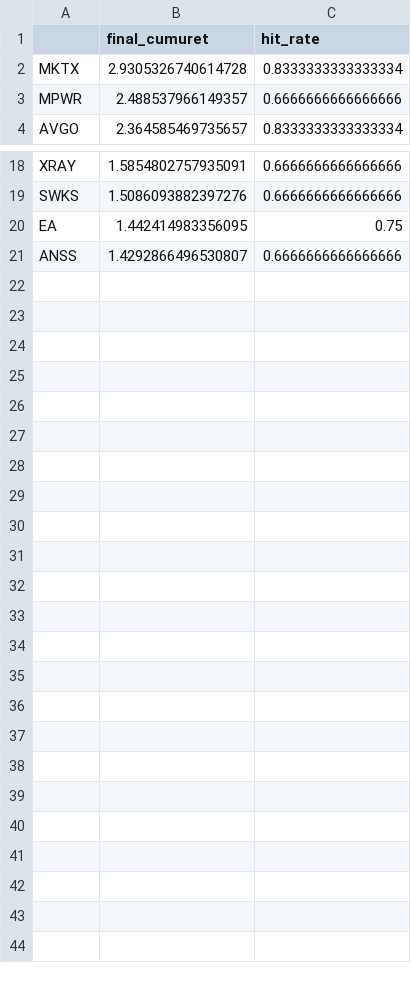
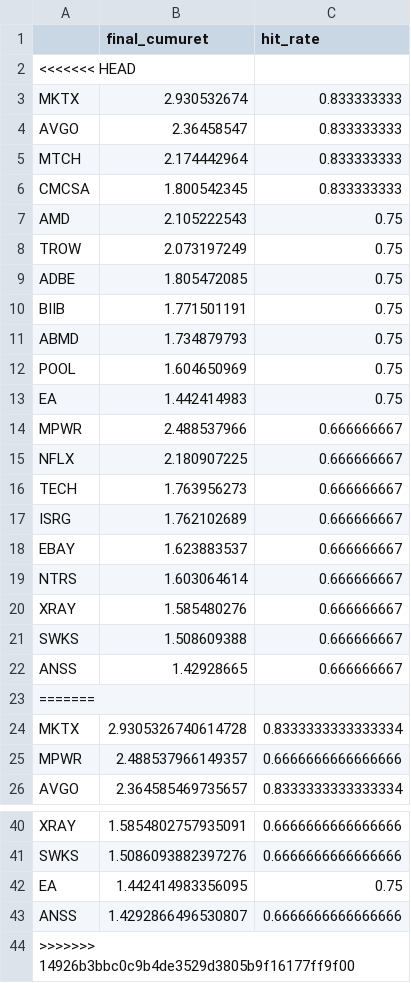
Before and after one commit to quantumfusionlearn/DSA5205, a CSV file: 10stocks_1year.csv, drawn as a sheet; only a part is shown, gaps mark what is left out; the diff names each change by its address in the sheet, - before the commit and + after, or states it on an @@ line.

Commit message:
added portfolio optimization code and data

```diff
--- a/10stocks_1year.csv
+++ b/10stocks_1year.csv
+row 2: <<<<<<< HEAD
+row 3: MKTX | 2.930532674 | 0.833333333
+row 4: AVGO | 2.36458547 | 0.833333333
+row 5: MTCH | 2.174442964 | 0.833333333
+row 6: CMCSA | 1.800542345 | 0.833333333
+row 7: AMD | 2.105222543 | 0.75
+row 8: TROW | 2.073197249 | 0.75
+row 9: ADBE | 1.805472085 | 0.75
+row 10: BIIB | 1.771501191 | 0.75
+row 11: ABMD | 1.734879793 | 0.75
+row 12: POOL | 1.604650969 | 0.75
+row 13: EA | 1.442414983 | 0.75
+row 14: MPWR | 2.488537966 | 0.666666667
+row 15: NFLX | 2.180907225 | 0.666666667
+row 16: TECH | 1.763956273 | 0.666666667
+row 17: ISRG | 1.762102689 | 0.666666667
+row 18: EBAY | 1.623883537 | 0.666666667
+row 19: NTRS | 1.603064614 | 0.666666667
+row 20: XRAY | 1.585480276 | 0.666666667
+row 21: SWKS | 1.508609388 | 0.666666667
+row 22: ANSS | 1.42928665 | 0.666666667
+row 23: =======
+row 44: >>>>>>> 14926b3bbc0c9b4de3529d3805b9f16177ff9f00
```
Also changed, not shown: 10stocks.csv, 17 other files.
